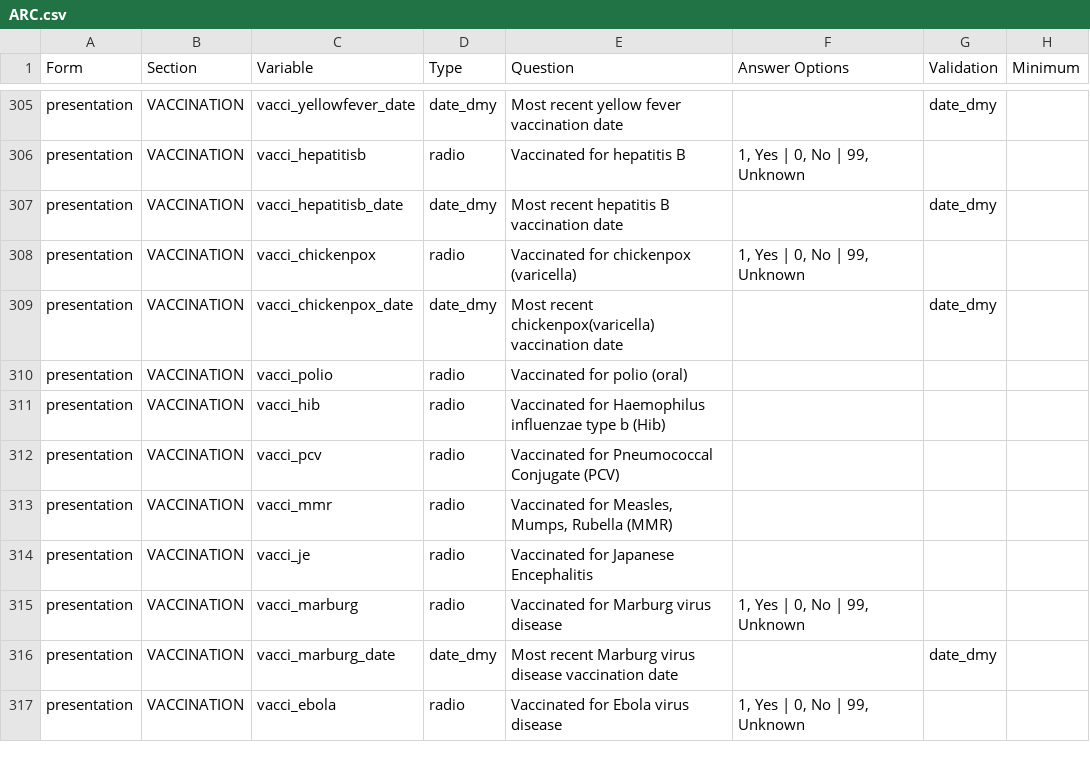
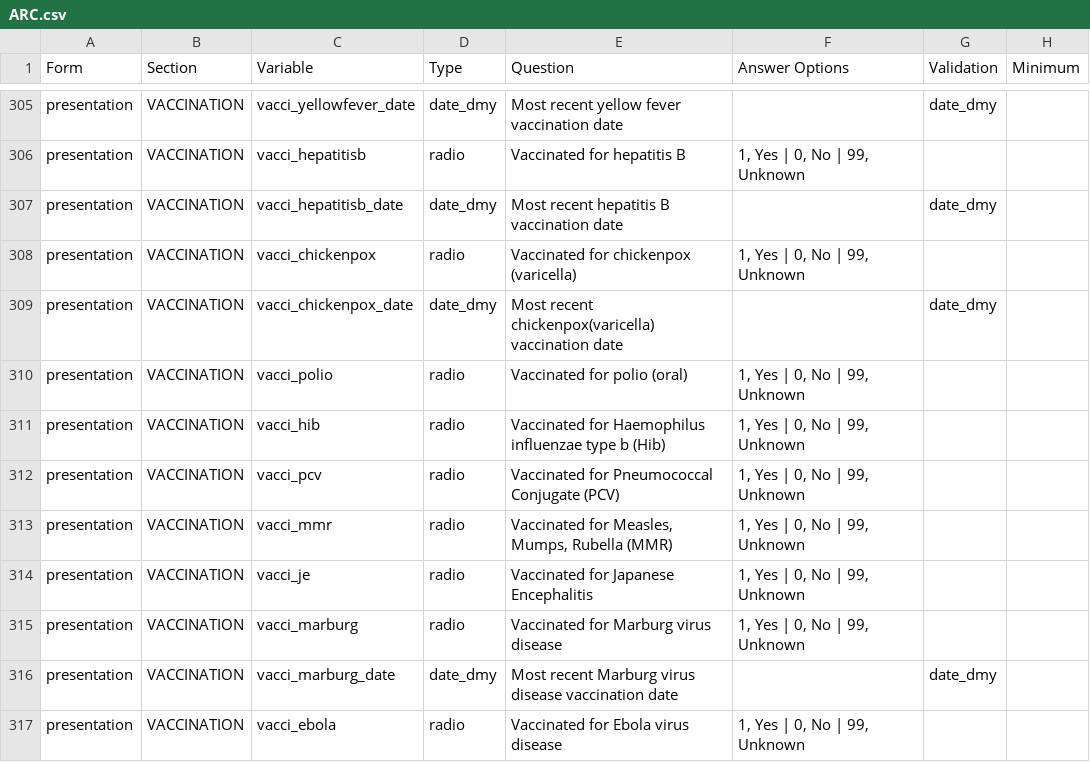
Before and after one commit to ISARICResearch/ARC, a CSV file: ARC.csv, drawn as a sheet; only a part is shown, gaps mark what is left out; the diff names each change by its address in the sheet, - before the commit and + after, or states it on an @@ line.

Commit message:
Update ARC.csv

```diff
--- a/ARC.csv
+++ b/ARC.csv
-F310:F314 (Answer Options): (empty)
+F310:F314 (Answer Options): 1, Yes | 0, No | 99, Unknown
```
